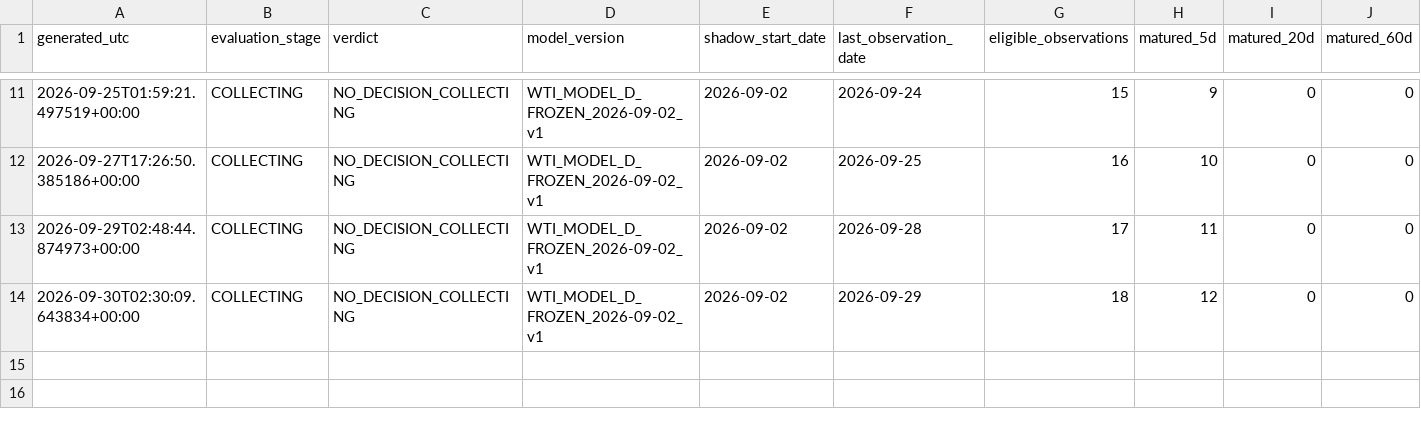
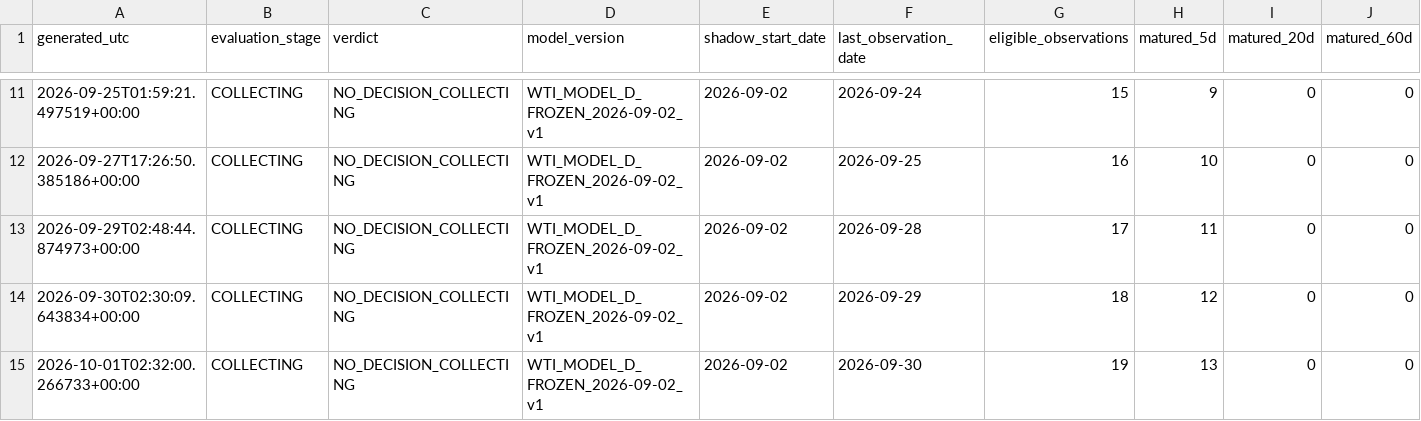
Before and after one commit to bolzp85-gif/regime_backtest, a CSV file: shadow_logs/wti_shadow_evaluation_history.csv, drawn as a sheet; only a part is shown, gaps mark what is left out; rows hold the shown columns only; the diff names each change by its address in the sheet, - before the commit and + after, or states it on an @@ line.

```diff
--- a/shadow_logs/wti_shadow_evaluation_history.csv
+++ b/shadow_logs/wti_shadow_evaluation_history.csv
+row 15: 2026-10-01T02:32:00.266733+00:00 | COLLECTING | NO_DECISION_COLLECTING | WTI_MODEL_D_FROZEN_2026-09-02_v1 | 2026-09-02 | 2026-09-30 | 19 | 13 | 0 | 0
```
Also changed, not shown: shadow_logs/wti_shadow_evaluation_summary.csv, shadow_logs/wti_shadow_gate.csv, 4 other files.
